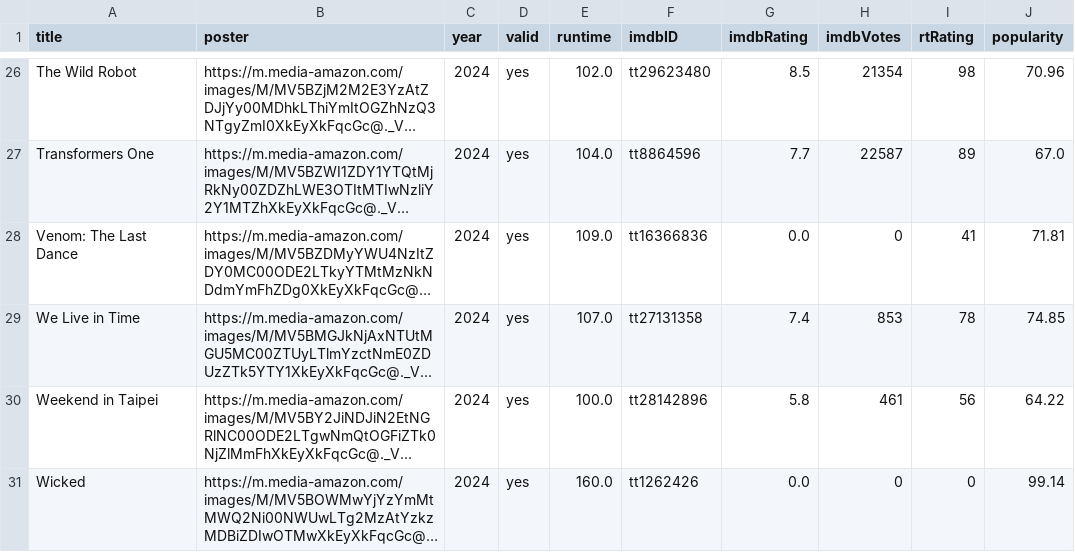
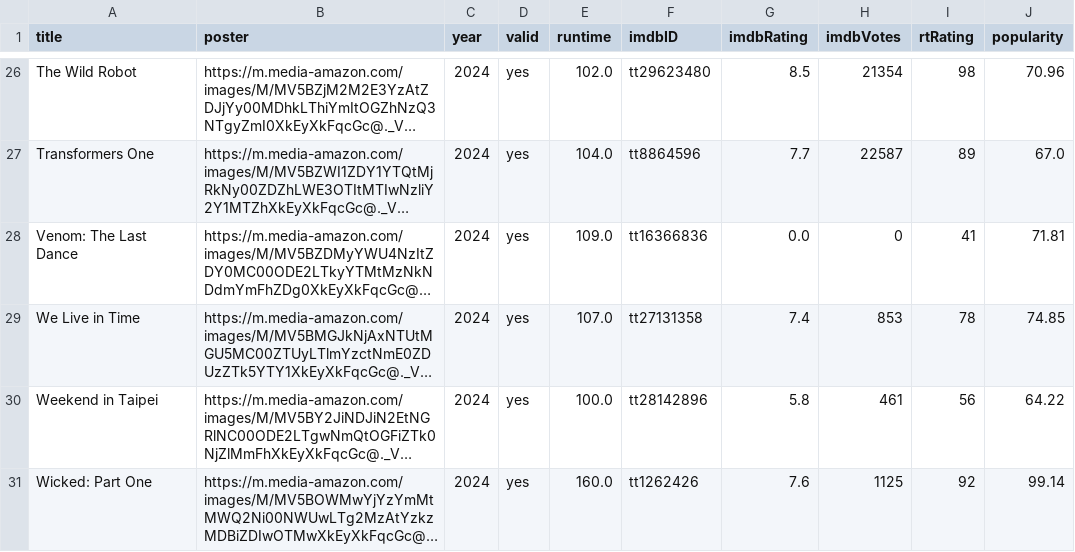
Before and after one commit to jeremyjacob101/kartiseret, a CSV file: public/CSVs/20-11-24-movies.csv, drawn as a sheet; only a part is shown, gaps mark what is left out; long unchanged cells end in …; the diff names each change by its address in the sheet, - before the commit and + after, or states it on an @@ line.

```diff
--- a/public/CSVs/20-11-24-movies.csv
+++ b/public/CSVs/20-11-24-movies.csv
-A31 (title): Wicked
+A31 (title): Wicked: Part One
-G31 (imdbRating): 0.0
+G31 (imdbRating): 7.6
-H31 (imdbVotes): 0
+H31 (imdbVotes): 1125
-I31 (rtRating): 0
+I31 (rtRating): 92
```
Also changed, not shown: 8 other files.
